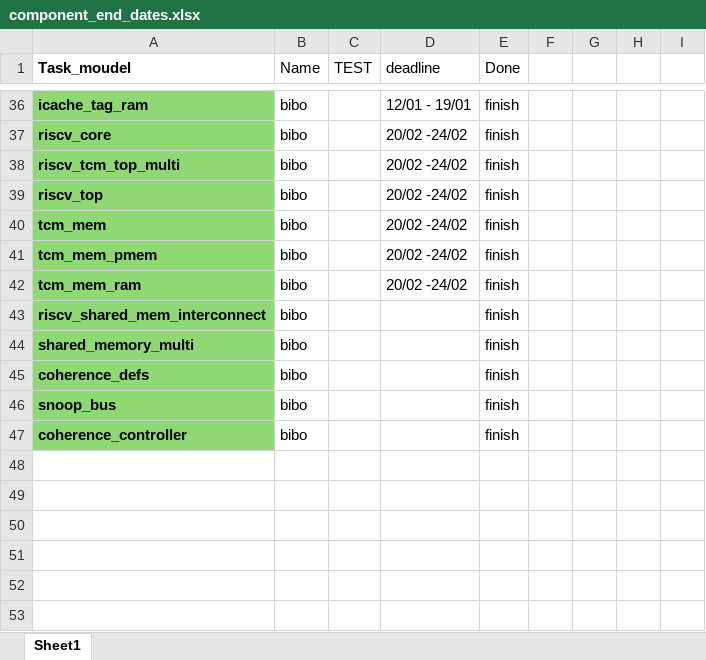
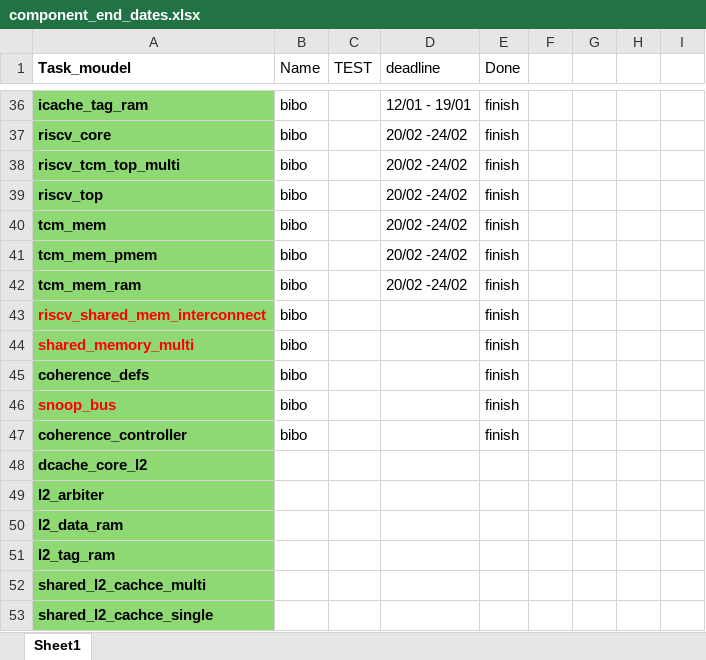
Before and after one commit to bayan-EE/CoreStorm_RV32I, an Excel workbook: component_end_dates.xlsx, sheet Sheet1, drawn as a sheet; only a part is shown, gaps mark what is left out; values as stored, in another font and other column widths than the file's, no borders; the diff names each change by its address in the sheet, - before the commit and + after, or states it on an @@ line.

```diff
--- a/component_end_dates.xlsx (sheet Sheet1)
+++ b/component_end_dates.xlsx (sheet Sheet1)
-A43:A44 text colour: black
+A43:A44 text colour: #FF0000
-A46 text colour: black
+A46 text colour: #FF0000
+row 48: dcache_core_l2
+row 49: l2_arbiter
+row 50: l2_data_ram
+row 51: l2_tag_ram
+row 52: shared_l2_cachce_multi
+row 53: shared_l2_cachce_single
```
Also changed, not shown: 12 other files.
